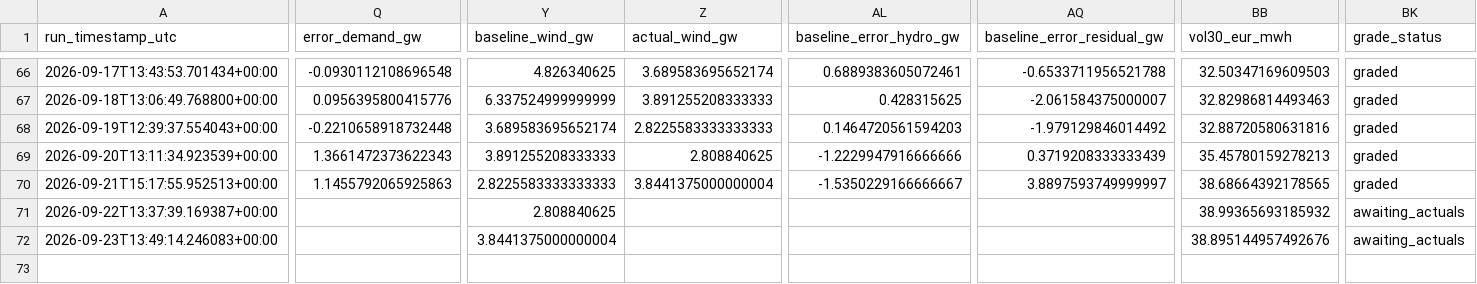
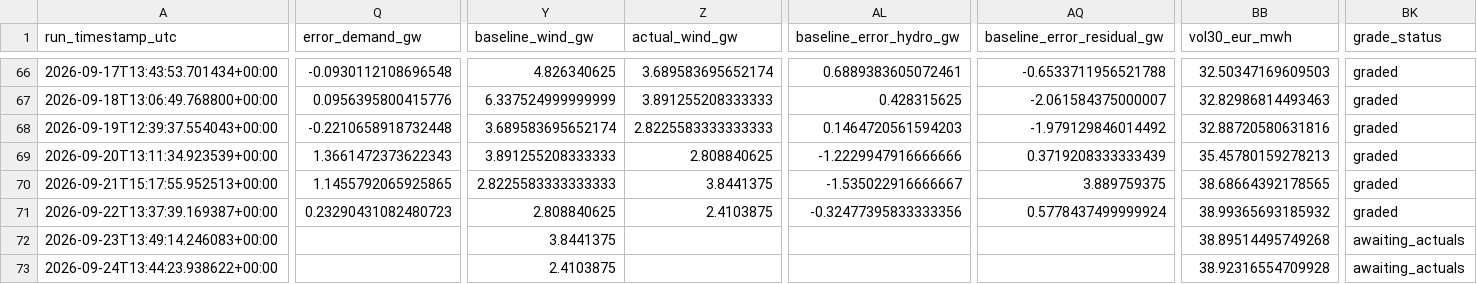
Before and after one commit to Evanssdas/France-Power-Market-Platform, a CSV file: fr_predictions_log.csv, drawn as a sheet; only a part is shown, gaps mark what is left out; rows hold the shown columns only; the diff covers the shown part only; the diff names each change by its address in the sheet, - before the commit and + after, or states it on an @@ line.

```diff
--- a/fr_predictions_log.csv
+++ b/fr_predictions_log.csv
-Q70 (error_demand_gw): 1.1455792065925863
+Q70 (error_demand_gw): 1.1455792065925865
-Z70 (actual_wind_gw): 3.8441375000000004
+Z70 (actual_wind_gw): 3.8441375
-AL70 (baseline_error_hydro_gw): -1.5350229166666667
+AL70 (baseline_error_hydro_gw): -1.535022916666667
-AQ70 (baseline_error_residual_gw): 3.8897593749999997
+AQ70 (baseline_error_residual_gw): 3.889759375
-Q71 (error_demand_gw): (empty)
+Q71 (error_demand_gw): 0.23290431082480723
-Z71 (actual_wind_gw): (empty)
+Z71 (actual_wind_gw): 2.4103875
-AL71 (baseline_error_hydro_gw): (empty)
+AL71 (baseline_error_hydro_gw): -0.32477395833333356
-AQ71 (baseline_error_residual_gw): (empty)
+AQ71 (baseline_error_residual_gw): 0.5778437499999924
-BK71 (grade_status): awaiting_actuals
+BK71 (grade_status): graded
-Y72 (baseline_wind_gw): 3.8441375000000004
+Y72 (baseline_wind_gw): 3.8441375
-BB72 (vol30_eur_mwh): 38.895144957492676
+BB72 (vol30_eur_mwh): 38.89514495749268
+row 73: 2026-09-24T13:44:23.938622+00:00 |  | 2.4103875 |  |  |  | 38.92316554709928 | awaiting_actuals
```
Also changed, not shown: 20 edited cells elsewhere in this file, 2 other files.
